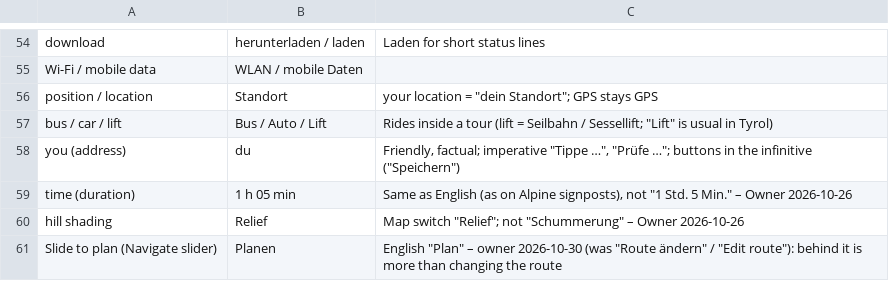
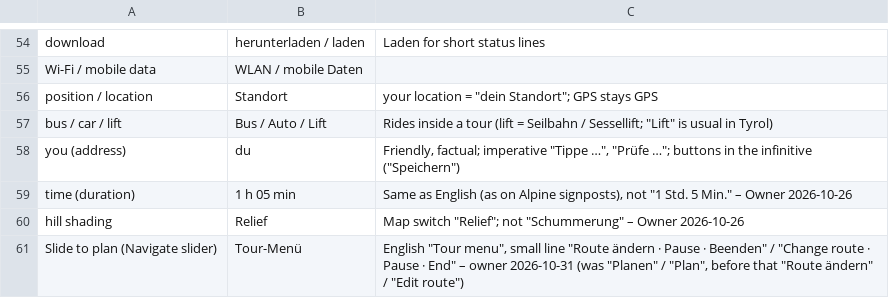
Before and after one commit to happychriss/OnPath, a TSV file: tools/i18n/glossary.tsv, drawn as a sheet; only a part is shown, gaps mark what is left out.

```diff
--- a/tools/i18n/glossary.tsv
+++ b/tools/i18n/glossary.tsv
@@ -60,2 +60,2 @@ time (duration)	1 h 05 min	Same as English (as on Alpine signposts), not "1 Std.
 hill shading	Relief	Map switch "Relief"; not "Schummerung" – Owner 2026-10-26
-Slide to plan (Navigate slider)	Planen	English "Plan" – owner 2026-10-30 (was "Route ändern" / "Edit route"): behind it is more than changing the route
+Slide to plan (Navigate slider)	Tour-Menü	English "Tour menu", small line "Route ändern · Pause · Beenden" / "Change route · Pause · End" – owner 2026-10-31 (was "Planen" / "Plan", before that "Route ändern" / "Edit route")
```
Also changed, not shown: 53 other files.
